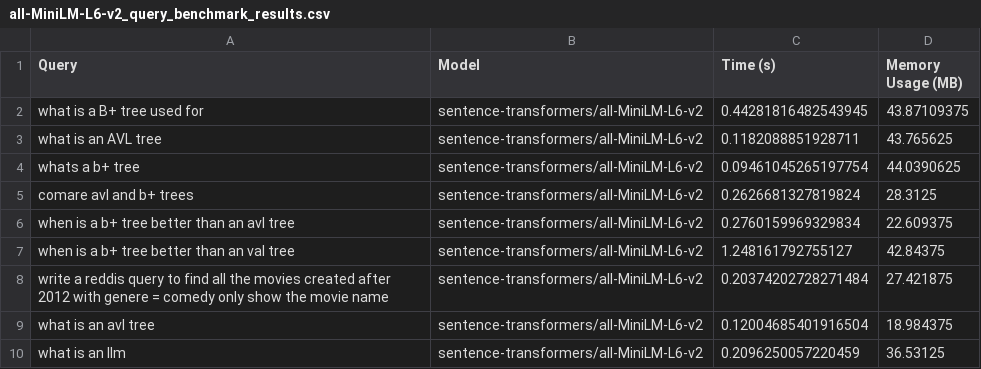
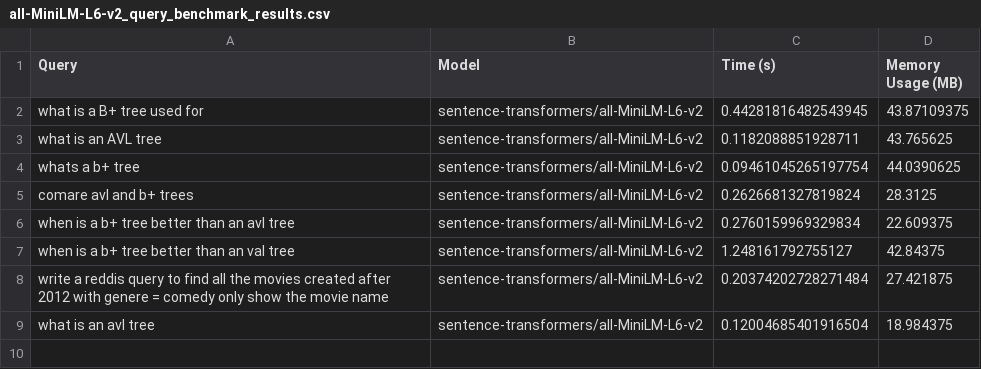
Before and after one commit to drewlotocki/DS4300_P02, a CSV file: results/all-MiniLM-L6-v2_query_benchmark_results.csv, drawn as a sheet.

```diff
--- a/results/all-MiniLM-L6-v2_query_benchmark_results.csv
+++ b/results/all-MiniLM-L6-v2_query_benchmark_results.csv
@@ -9,2 +9 @@ write a reddis query to find all the movies created after 2012 with genere = com
 what is an avl tree,sentence-transformers/all-MiniLM-L6-v2,0.12004685401916504,18.984375
-what is an llm,sentence-transformers/all-MiniLM-L6-v2,0.2096250057220459,36.53125
```
Also changed, not shown: 2 other files.
